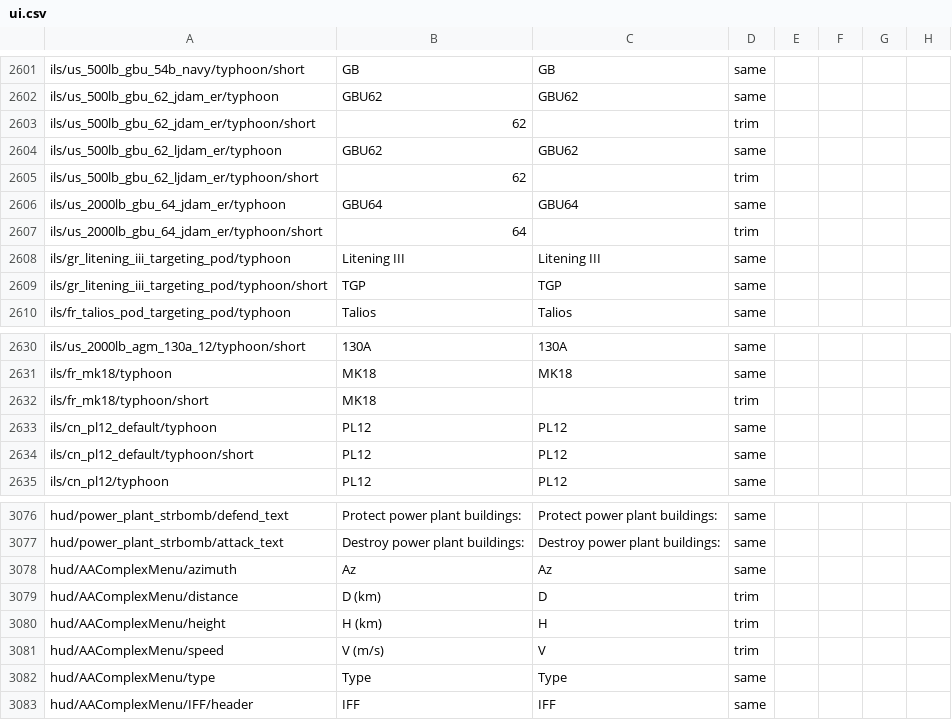
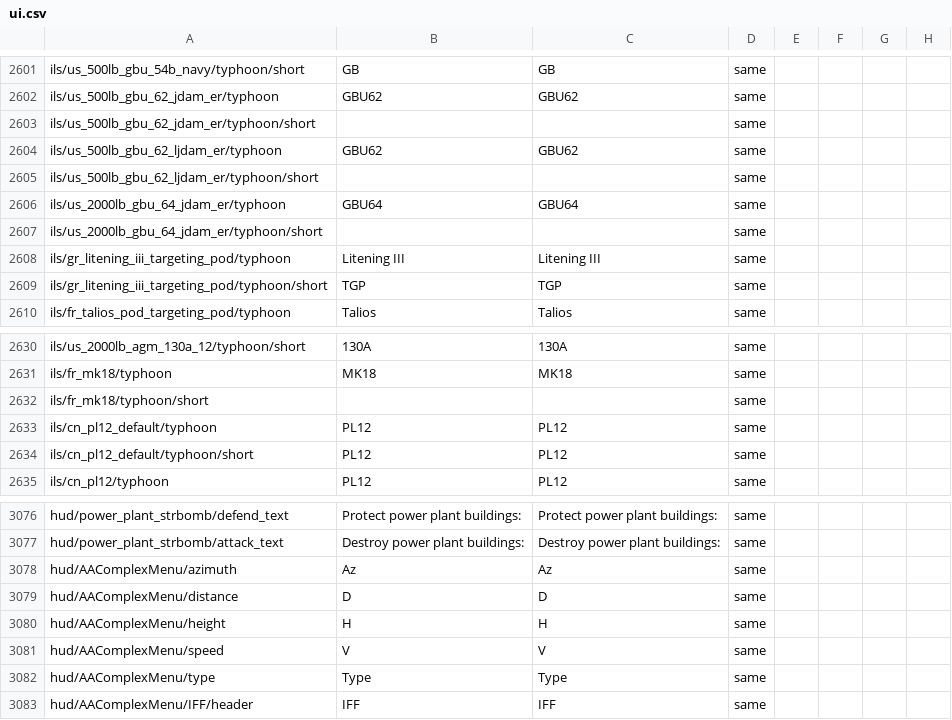
Before and after one commit to mikechuy/SCAM, a CSV file: ui.csv, drawn as a sheet; only a part is shown, gaps mark what is left out; the diff names each change by its address in the sheet, - before the commit and + after, or states it on an @@ line.

```diff
--- a/ui.csv
+++ b/ui.csv
-B2603: 62
+B2603: (empty)
-D2603: trim
+D2603: same
-B2605: 62
+B2605: (empty)
-D2605: trim
+D2605: same
-B2607: 64
+B2607: (empty)
-D2607: trim
+D2607: same
-B2632: MK18
+B2632: (empty)
-D2632: trim
+D2632: same
-B3079: D (km)
+B3079: D
-D3079:D3081: trim
+D3079:D3081: same
-B3080: H (km)
+B3080: H
-B3081: V (m/s)
+B3081: V
```
Also changed, not shown: menu.csv, units_modifications.csv, 2 other files.
